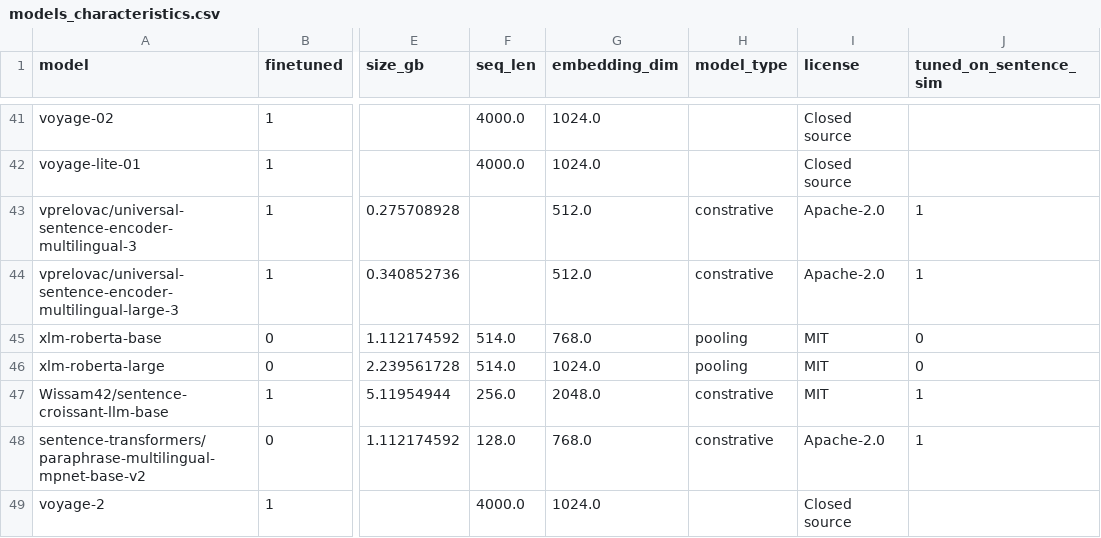
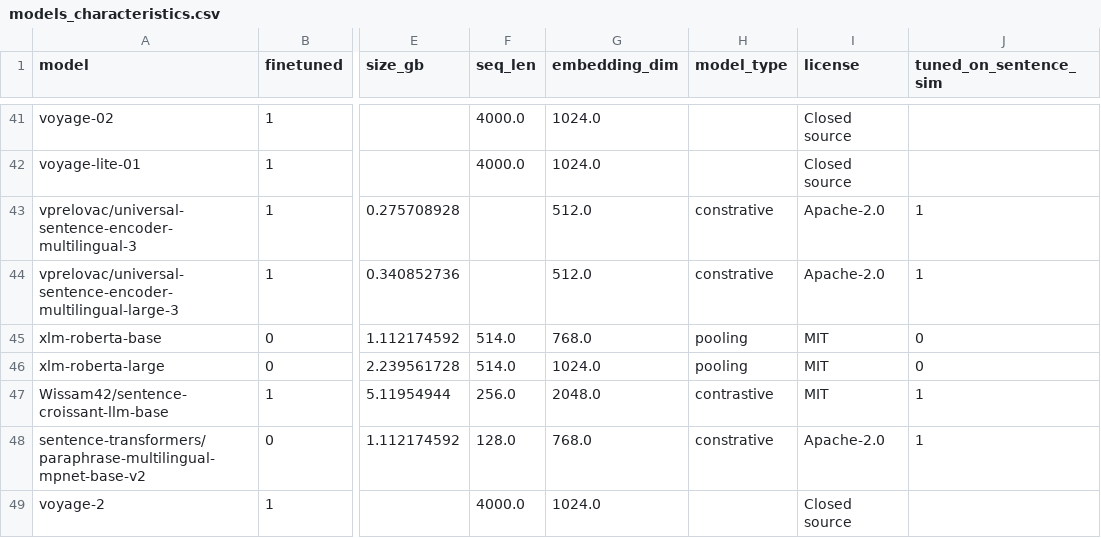
Before and after one commit to Lyon-NLP/mtebscripts, a CSV file: script_mteb_french/results_analysis/models_characteristics.csv, drawn as a sheet; only a part is shown, gaps mark what is left out; the diff names each change by its address in the sheet, - before the commit and + after, or states it on an @@ line.

Commit message:
Update script_mteb_french/results_analysis/models_characteristics.csv
Co-authored-by: Imene Kerboua <33312980+imenelydiaker@users.noreply.github.com>

```diff
--- a/script_mteb_french/results_analysis/models_characteristics.csv
+++ b/script_mteb_french/results_analysis/models_characteristics.csv
-H47 (model_type): constrative
+H47 (model_type): contrastive
```
